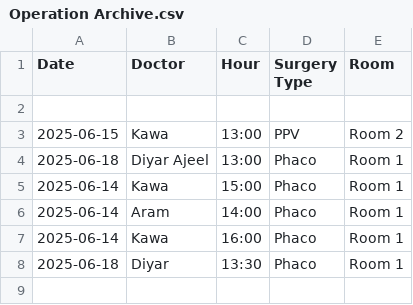
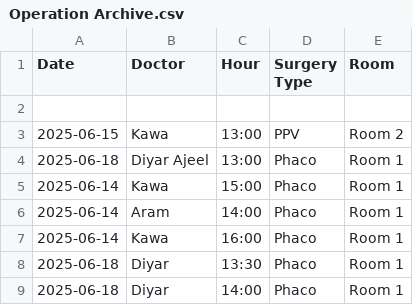
Before and after one commit to ParezDzay/Global, a CSV file: Operation Archive.csv, drawn as a sheet.

Commit message:
Update Operation Archive via app

```diff
--- a/Operation Archive.csv
+++ b/Operation Archive.csv
@@ -8 +8,2 @@ Date,Doctor,Hour,Surgery Type,Room
 2025-06-18,Diyar,13:30,Phaco,Room 1
+2025-06-18,Diyar,14:00,Phaco,Room 1
```
